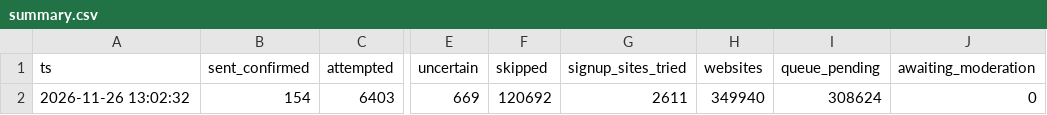
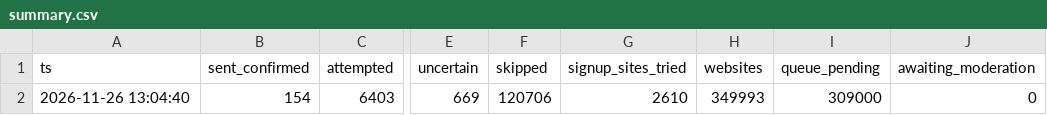
Before and after one commit to shkrelitechnologies-cloud/coco-run, a CSV file: summary.csv, drawn as a sheet; only a part is shown, gaps mark what is left out; the diff names each change by its address in the sheet, - before the commit and + after, or states it on an @@ line.

Commit message:
summary

```diff
--- a/summary.csv
+++ b/summary.csv
-A2 (ts): 2026-11-26 13:02:32
+A2 (ts): 2026-11-26 13:04:40
-F2 (skipped): 120692
+F2 (skipped): 120706
-G2 (signup_sites_tried): 2611
+G2 (signup_sites_tried): 2610
-H2 (websites): 349940
+H2 (websites): 349993
-I2 (queue_pending): 308624
+I2 (queue_pending): 309000
```
Also changed, not shown: daily_counts.csv.
